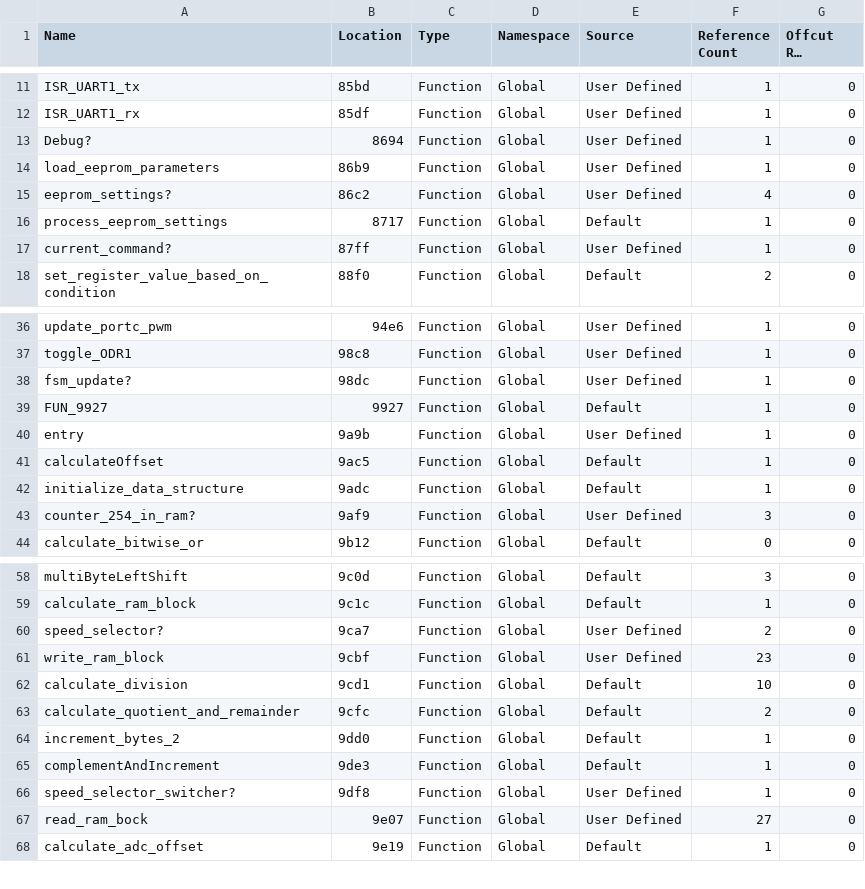
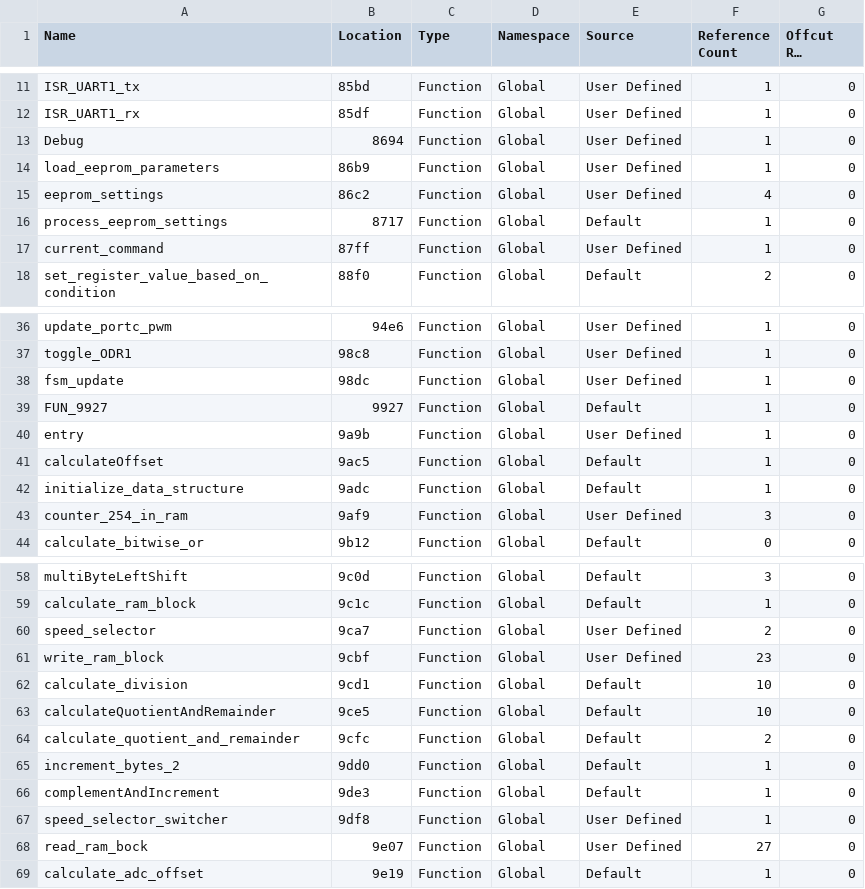
Before and after one commit to brainstorm/treadmill-re, a CSV file: r2/anal-control-ghidra-labels.csv, drawn as a sheet; only a part is shown, gaps mark what is left out; long unchanged cells end in …; the diff covers the shown part only.

Commit message:
Remove question marks from function names, problems with r2

```diff
--- a/r2/anal-control-ghidra-labels.csv
+++ b/r2/anal-control-ghidra-labels.csv
@@ -12,7 +12,7 @@
 "ISR_UART1_rx","85df","Function","Global","User Defined","1","0"
-"Debug?","8694","Function","Global","User Defined","1","0"
+"Debug","8694","Function","Global","User Defined","1","0"
 "load_eeprom_parameters","86b9","Function","Global","User Defined","1","0"
-"eeprom_settings?","86c2","Function","Global","User Defined","4","0"
+"eeprom_settings","86c2","Function","Global","User Defined","4","0"
 "process_eeprom_settings","8717","Function","Global","Default","1","0"
-"current_command?","87ff","Function","Global","User Defined","1","0"
+"current_command","87ff","Function","Global","User Defined","1","0"
 "set_register_value_based_on_condition","88f0","Function","Global","Default","2","0"
@@ -37,3 +37,3 @@
 "toggle_ODR1","98c8","Function","Global","User Defined","1","0"
-"fsm_update?","98dc","Function","Global","User Defined","1","0"
+"fsm_update","98dc","Function","Global","User Defined","1","0"
 "FUN_9927","9927","Function","Global","Default","1","0"
@@ -42,3 +42,3 @@
 "initialize_data_structure","9adc","Function","Global","Default","1","0"
-"counter_254_in_ram?","9af9","Function","Global","User Defined","3","0"
+"counter_254_in_ram","9af9","Function","Global","User Defined","3","0"
 "calculate_bitwise_or","9b12","Function","Global","Default","0","0"
@@ -59,5 +59,6 @@
 "calculate_ram_block","9c1c","Function","Global","Default","1","0"
-"speed_selector?","9ca7","Function","Global","User Defined","2","0"
+"speed_selector","9ca7","Function","Global","User Defined","2","0"
 "write_ram_block","9cbf","Function","Global","User Defined","23","0"
 "calculate_division","9cd1","Function","Global","Default","10","0"
+""calculateQuotientAndRemainder,"9ce5","Function","Global","Default","10","0"
 "calculate_quotient_and_remainder","9cfc","Function","Global","Default","2","0"
@@ -65,3 +66,3 @@
 "complementAndIncrement","9de3","Function","Global","Default","1","0"
-"speed_selector_switcher?","9df8","Function","Global","User Defined","1","0"
+"speed_selector_switcher","9df8","Function","Global","User Defined","1","0"
 "read_ram_bock","9e07","Function","Global","User Defined","27","0"
```
Also changed, not shown: 2 edited cells elsewhere in this file, 1 other file.
